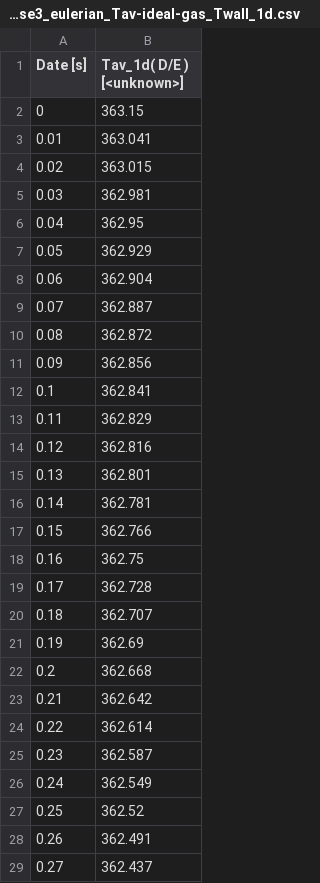
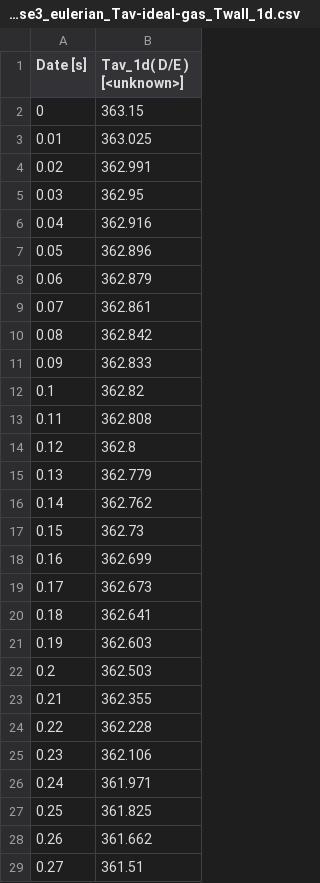
Before and after one commit to lucillalmeida/doutorado-validacoes, a CSV file: fluidized-bed-patil/meanParticleTemperatureRocky_case3_eulerian_Tav-ideal-gas_Twall_1d.csv, drawn as a sheet; only a part is shown; the diff covers the shown part only.

```diff
--- a/fluidized-bed-patil/meanParticleTemperatureRocky_case3_eulerian_Tav-ideal-gas_Twall_1d.csv
+++ b/fluidized-bed-patil/meanParticleTemperatureRocky_case3_eulerian_Tav-ideal-gas_Twall_1d.csv
@@ -2,28 +2,28 @@
 0,363.15
-0.01,363.041
-0.02,363.015
-0.03,362.981
-0.04,362.95
-0.05,362.929
-0.06,362.904
-0.07,362.887
-0.08,362.872
-0.09,362.856
-0.1,362.841
-0.11,362.829
-0.12,362.816
-0.13,362.801
-0.14,362.781
-0.15,362.766
-0.16,362.75
-0.17,362.728
-0.18,362.707
-0.19,362.69
-0.2,362.668
-0.21,362.642
-0.22,362.614
-0.23,362.587
-0.24,362.549
-0.25,362.52
-0.26,362.491
-0.27,362.437
+0.01,363.025
+0.02,362.991
+0.03,362.95
+0.04,362.916
+0.05,362.896
+0.06,362.879
+0.07,362.861
+0.08,362.842
+0.09,362.833
+0.1,362.82
+0.11,362.808
+0.12,362.8
+0.13,362.779
+0.14,362.762
+0.15,362.73
+0.16,362.699
+0.17,362.673
+0.18,362.641
+0.19,362.603
+0.2,362.503
+0.21,362.355
+0.22,362.228
+0.23,362.106
+0.24,361.971
+0.25,361.825
+0.26,361.662
+0.27,361.51
```
Also changed, not shown: 65 added rows and 17 edited cells elsewhere in this file, fluidized-bed-patil/meanParticleTemperatureRocky_case1_eulerian_Twall_2d.csv, fluidized-bed-patil/meanParticleTemperatureRocky_case3_eulerian_Tav-ideal-gas_Twall_2d.csv, 4 other files.
